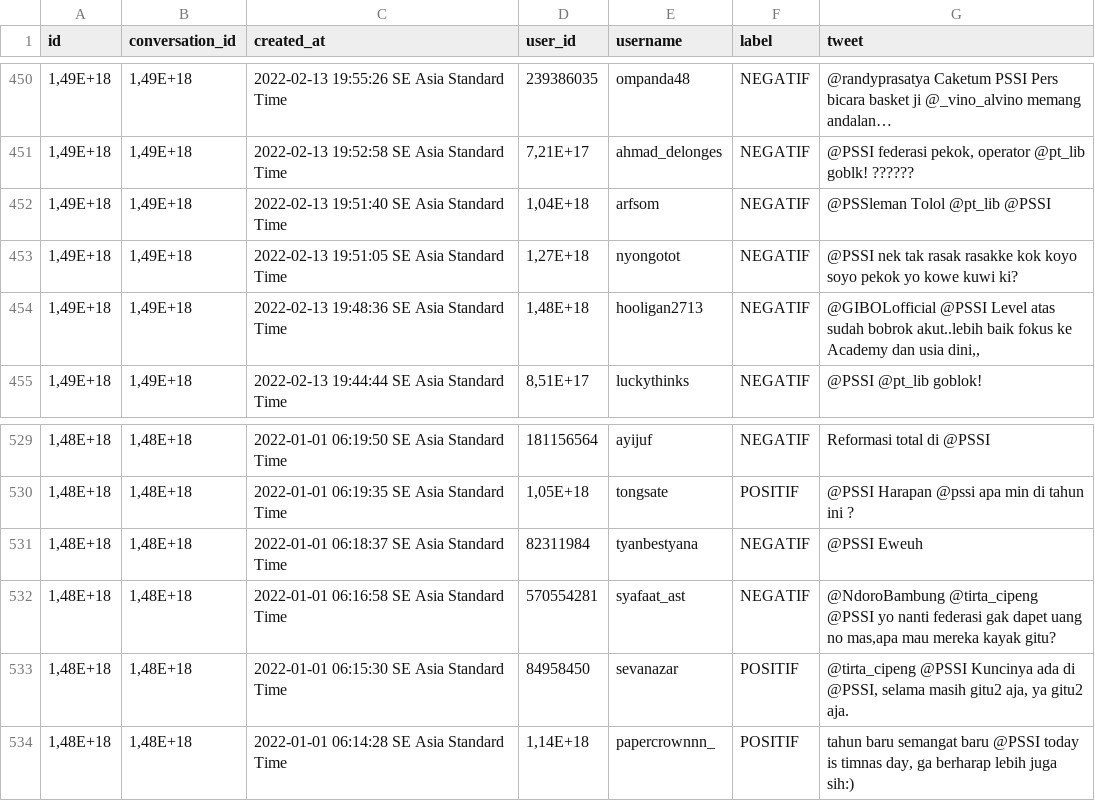
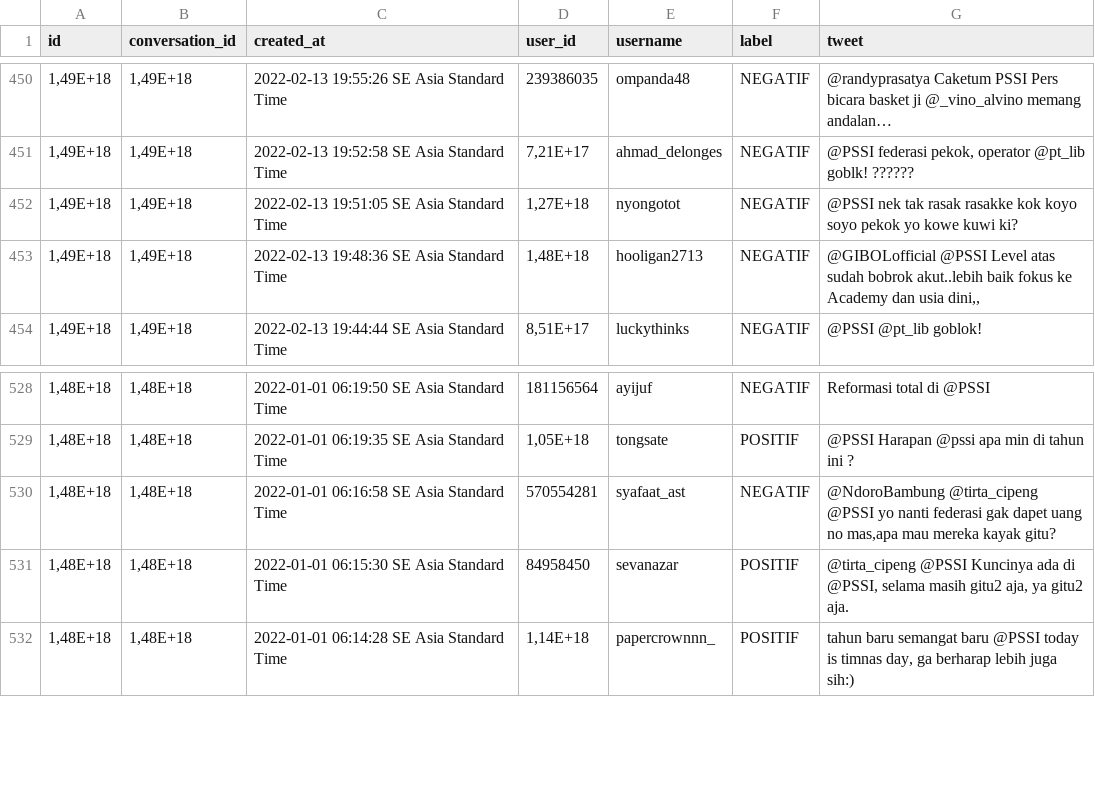
Before and after one commit to Afifhanafi/sentimen-analisis-kanjuruhan, a CSV file: Final_Sebelum_Kanjuruhan.csv, drawn as a sheet; only a part is shown, gaps mark what is left out; the diff names each change by its address in the sheet, - before the commit and + after, or states it on an @@ line.

```diff
--- a/Final_Sebelum_Kanjuruhan.csv
+++ b/Final_Sebelum_Kanjuruhan.csv
-row 452: 1,49E+18 | 1,49E+18 | 2022-02-13 19:51:40 SE Asia Standard Time | 1,04E+18 | arfsom | NEGATIF | @PSSleman Tolol @pt_lib @PSSI
-row 531: 1,48E+18 | 1,48E+18 | 2022-01-01 06:18:37 SE Asia Standard Time | 82311984 | tyanbestyana | NEGATIF | @PSSI Eweuh
```
Also changed, not shown: kata_slang.csv, 14 other files.
